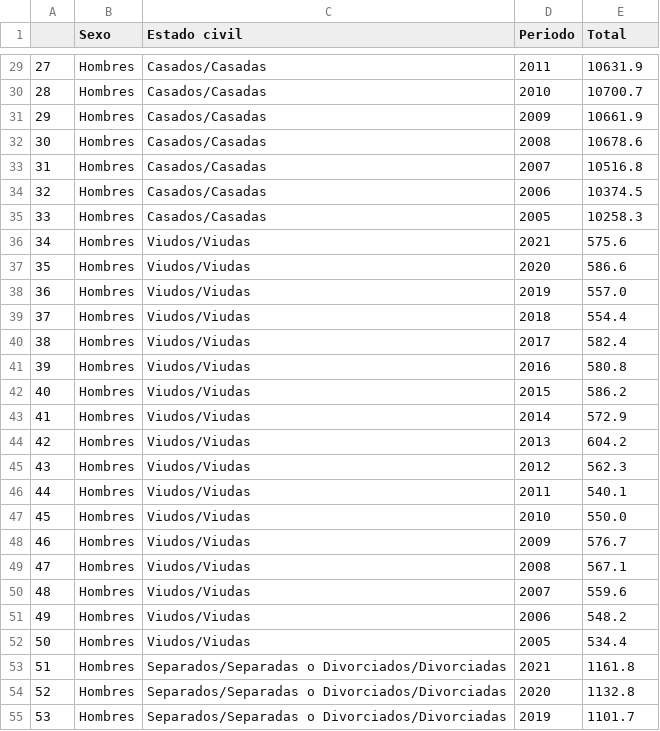
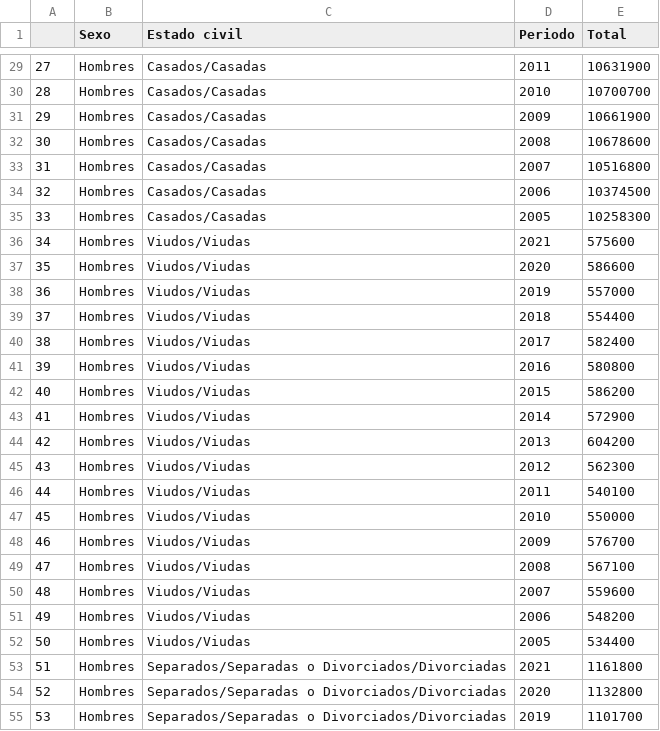
Before and after one commit to elvestevez/marriages_divorces_project_m2, a CSV file: data/population.csv, drawn as a sheet; only a part is shown, gaps mark what is left out; the diff covers the shown part only.

```diff
--- a/data/population.csv
+++ b/data/population.csv
@@ -29,27 +29,27 @@
-27,Hombres,Casados/Casadas,2011,10631.9
-28,Hombres,Casados/Casadas,2010,10700.7
-29,Hombres,Casados/Casadas,2009,10661.9
-30,Hombres,Casados/Casadas,2008,10678.6
-31,Hombres,Casados/Casadas,2007,10516.8
-32,Hombres,Casados/Casadas,2006,10374.5
-33,Hombres,Casados/Casadas,2005,10258.3
-34,Hombres,Viudos/Viudas,2021,575.6
-35,Hombres,Viudos/Viudas,2020,586.6
-36,Hombres,Viudos/Viudas,2019,557.0
-37,Hombres,Viudos/Viudas,2018,554.4
-38,Hombres,Viudos/Viudas,2017,582.4
-39,Hombres,Viudos/Viudas,2016,580.8
-40,Hombres,Viudos/Viudas,2015,586.2
-41,Hombres,Viudos/Viudas,2014,572.9
-42,Hombres,Viudos/Viudas,2013,604.2
-43,Hombres,Viudos/Viudas,2012,562.3
-44,Hombres,Viudos/Viudas,2011,540.1
-45,Hombres,Viudos/Viudas,2010,550.0
-46,Hombres,Viudos/Viudas,2009,576.7
-47,Hombres,Viudos/Viudas,2008,567.1
-48,Hombres,Viudos/Viudas,2007,559.6
-49,Hombres,Viudos/Viudas,2006,548.2
-50,Hombres,Viudos/Viudas,2005,534.4
-51,Hombres,Separados/Separadas o Divorciados/Divorciadas,2021,1161.8
-52,Hombres,Separados/Separadas o Divorciados/Divorciadas,2020,1132.8
-53,Hombres,Separados/Separadas o Divorciados/Divorciadas,2019,1101.7
+27,Hombres,Casados/Casadas,2011,10631900
+28,Hombres,Casados/Casadas,2010,10700700
+29,Hombres,Casados/Casadas,2009,10661900
+30,Hombres,Casados/Casadas,2008,10678600
+31,Hombres,Casados/Casadas,2007,10516800
+32,Hombres,Casados/Casadas,2006,10374500
+33,Hombres,Casados/Casadas,2005,10258300
+34,Hombres,Viudos/Viudas,2021,575600
+35,Hombres,Viudos/Viudas,2020,586600
+36,Hombres,Viudos/Viudas,2019,557000
+37,Hombres,Viudos/Viudas,2018,554400
+38,Hombres,Viudos/Viudas,2017,582400
+39,Hombres,Viudos/Viudas,2016,580800
+40,Hombres,Viudos/Viudas,2015,586200
+41,Hombres,Viudos/Viudas,2014,572900
+42,Hombres,Viudos/Viudas,2013,604200
+43,Hombres,Viudos/Viudas,2012,562300
+44,Hombres,Viudos/Viudas,2011,540100
+45,Hombres,Viudos/Viudas,2010,550000
+46,Hombres,Viudos/Viudas,2009,576700
+47,Hombres,Viudos/Viudas,2008,567100
+48,Hombres,Viudos/Viudas,2007,559600
+49,Hombres,Viudos/Viudas,2006,548200
+50,Hombres,Viudos/Viudas,2005,534400
+51,Hombres,Separados/Separadas o Divorciados/Divorciadas,2021,1161800
+52,Hombres,Separados/Separadas o Divorciados/Divorciadas,2020,1132800
+53,Hombres,Separados/Separadas o Divorciados/Divorciadas,2019,1101700
```
Also changed, not shown: 109 edited cells elsewhere in this file, 2 other files.
